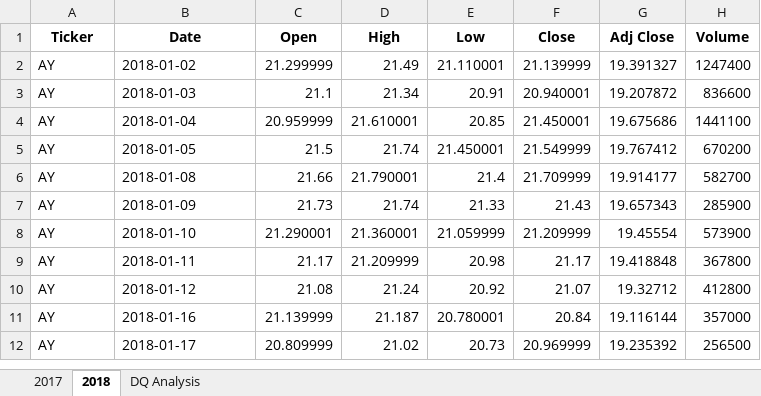
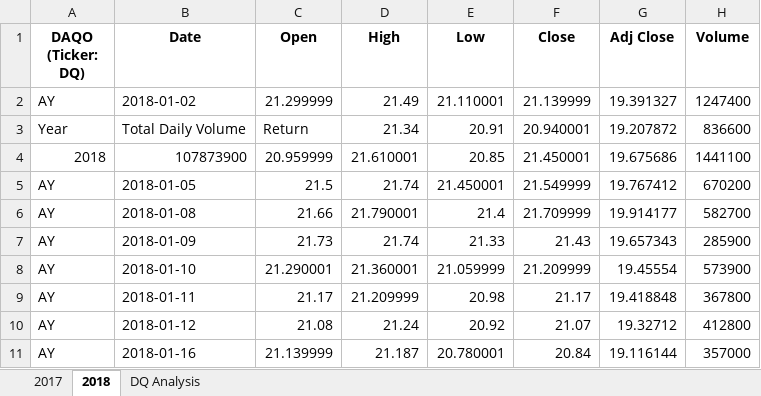
Before and after one commit to laneyberm/stock-analysis, an Excel workbook: green_stocks.xlsm, sheet 2018, drawn as a sheet; only a part is shown; the shorter side is filled out with more unchanged rows; values as stored, in another font and other column widths than the file's, no borders; the diff names each change by its address in the sheet, - before the commit and + after, or states it on an @@ line.

Commit message:
Add files via upload

```diff
--- a/green_stocks.xlsm (sheet 2018)
+++ b/green_stocks.xlsm (sheet 2018)
-A1: Ticker
+A1: DAQO (Ticker: DQ)
-A3 (DAQO (Ticker: DQ)): AY
+A3 (DAQO (Ticker: DQ)): Year
-B3 (Date): 2018-01-03
+B3 (Date): Total Daily Volume
-C3 (Open): 21.1
+C3 (Open): Return
-A4 (DAQO (Ticker: DQ)): AY
+A4 (DAQO (Ticker: DQ)): 2018
-B4 (Date): 2018-01-04
+B4 (Date): 107873900
```
Also changed, not shown: sheet DQ Analysis.
